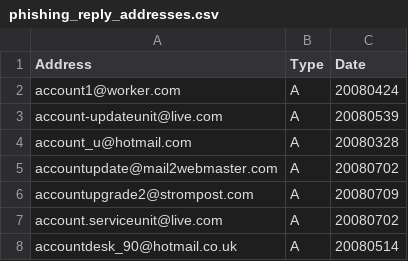
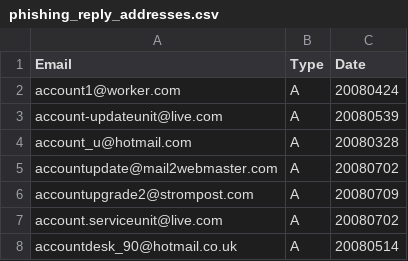
Before and after one commit to DrMattChristian/anti-phishing-email-reply, a CSV file: phishing_reply_addresses.csv, drawn as a sheet; only a part is shown.

Commit message:
Updated Header

```diff
--- a/phishing_reply_addresses.csv
+++ b/phishing_reply_addresses.csv
@@ -1,2 +1,2 @@
-Address,Type,Date
+Email,Type,Date
 account1@worker.com,A,20080424
```
